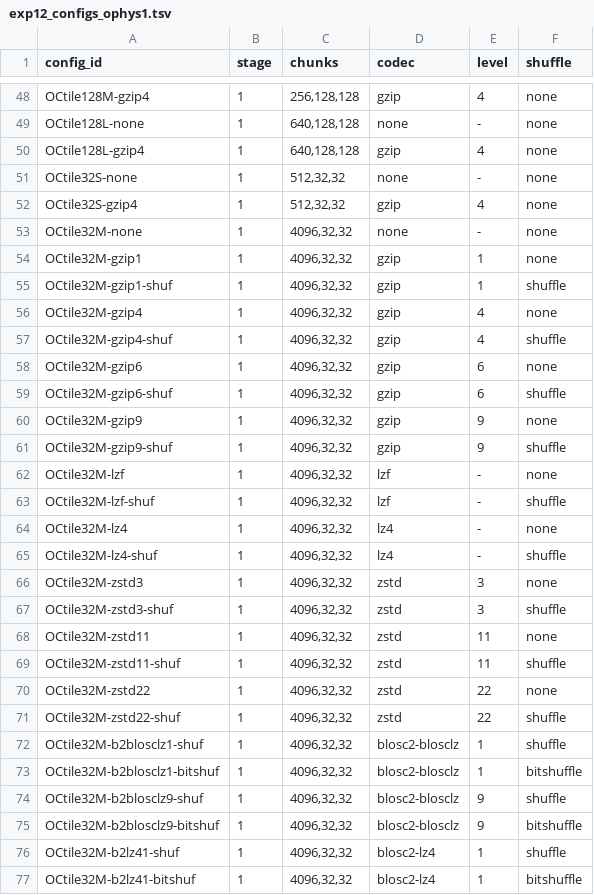
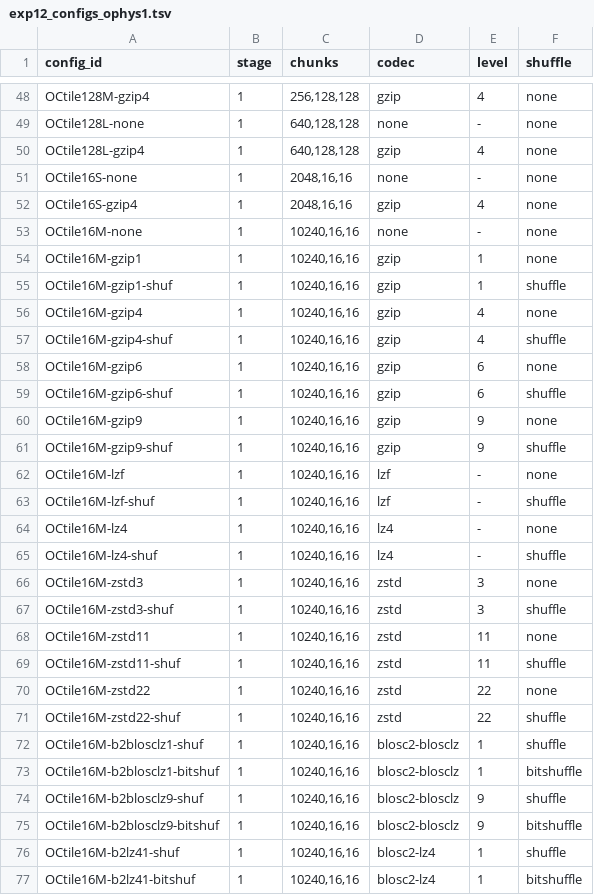
Before and after one commit to NeurodataWithoutBorders/nwb-io-evaluation, a TSV file: scripts/exp12_configs_ophys1.tsv, drawn as a sheet; only a part is shown, gaps mark what is left out; the diff covers the shown part only.

```diff
--- a/scripts/exp12_configs_ophys1.tsv
+++ b/scripts/exp12_configs_ophys1.tsv
@@ -50,28 +50,28 @@ OCtile128L-none	1	640,128,128	none	-	none
 OCtile128L-gzip4	1	640,128,128	gzip	4	none
-OCtile32S-none	1	512,32,32	none	-	none
-OCtile32S-gzip4	1	512,32,32	gzip	4	none
-OCtile32M-none	1	4096,32,32	none	-	none
-OCtile32M-gzip1	1	4096,32,32	gzip	1	none
-OCtile32M-gzip1-shuf	1	4096,32,32	gzip	1	shuffle
-OCtile32M-gzip4	1	4096,32,32	gzip	4	none
-OCtile32M-gzip4-shuf	1	4096,32,32	gzip	4	shuffle
-OCtile32M-gzip6	1	4096,32,32	gzip	6	none
-OCtile32M-gzip6-shuf	1	4096,32,32	gzip	6	shuffle
-OCtile32M-gzip9	1	4096,32,32	gzip	9	none
-OCtile32M-gzip9-shuf	1	4096,32,32	gzip	9	shuffle
-OCtile32M-lzf	1	4096,32,32	lzf	-	none
-OCtile32M-lzf-shuf	1	4096,32,32	lzf	-	shuffle
-OCtile32M-lz4	1	4096,32,32	lz4	-	none
-OCtile32M-lz4-shuf	1	4096,32,32	lz4	-	shuffle
-OCtile32M-zstd3	1	4096,32,32	zstd	3	none
-OCtile32M-zstd3-shuf	1	4096,32,32	zstd	3	shuffle
-OCtile32M-zstd11	1	4096,32,32	zstd	11	none
-OCtile32M-zstd11-shuf	1	4096,32,32	zstd	11	shuffle
-OCtile32M-zstd22	1	4096,32,32	zstd	22	none
-OCtile32M-zstd22-shuf	1	4096,32,32	zstd	22	shuffle
-OCtile32M-b2blosclz1-shuf	1	4096,32,32	blosc2-blosclz	1	shuffle
-OCtile32M-b2blosclz1-bitshuf	1	4096,32,32	blosc2-blosclz	1	bitshuffle
-OCtile32M-b2blosclz9-shuf	1	4096,32,32	blosc2-blosclz	9	shuffle
-OCtile32M-b2blosclz9-bitshuf	1	4096,32,32	blosc2-blosclz	9	bitshuffle
-OCtile32M-b2lz41-shuf	1	4096,32,32	blosc2-lz4	1	shuffle
-OCtile32M-b2lz41-bitshuf	1	4096,32,32	blosc2-lz4	1	bitshuffle
+OCtile16S-none	1	2048,16,16	none	-	none
+OCtile16S-gzip4	1	2048,16,16	gzip	4	none
+OCtile16M-none	1	10240,16,16	none	-	none
+OCtile16M-gzip1	1	10240,16,16	gzip	1	none
+OCtile16M-gzip1-shuf	1	10240,16,16	gzip	1	shuffle
+OCtile16M-gzip4	1	10240,16,16	gzip	4	none
+OCtile16M-gzip4-shuf	1	10240,16,16	gzip	4	shuffle
+OCtile16M-gzip6	1	10240,16,16	gzip	6	none
+OCtile16M-gzip6-shuf	1	10240,16,16	gzip	6	shuffle
+OCtile16M-gzip9	1	10240,16,16	gzip	9	none
+OCtile16M-gzip9-shuf	1	10240,16,16	gzip	9	shuffle
+OCtile16M-lzf	1	10240,16,16	lzf	-	none
+OCtile16M-lzf-shuf	1	10240,16,16	lzf	-	shuffle
+OCtile16M-lz4	1	10240,16,16	lz4	-	none
+OCtile16M-lz4-shuf	1	10240,16,16	lz4	-	shuffle
+OCtile16M-zstd3	1	10240,16,16	zstd	3	none
+OCtile16M-zstd3-shuf	1	10240,16,16	zstd	3	shuffle
+OCtile16M-zstd11	1	10240,16,16	zstd	11	none
+OCtile16M-zstd11-shuf	1	10240,16,16	zstd	11	shuffle
+OCtile16M-zstd22	1	10240,16,16	zstd	22	none
+OCtile16M-zstd22-shuf	1	10240,16,16	zstd	22	shuffle
+OCtile16M-b2blosclz1-shuf	1	10240,16,16	blosc2-blosclz	1	shuffle
+OCtile16M-b2blosclz1-bitshuf	1	10240,16,16	blosc2-blosclz	1	bitshuffle
+OCtile16M-b2blosclz9-shuf	1	10240,16,16	blosc2-blosclz	9	shuffle
+OCtile16M-b2blosclz9-bitshuf	1	10240,16,16	blosc2-blosclz	9	bitshuffle
+OCtile16M-b2lz41-shuf	1	10240,16,16	blosc2-lz4	1	shuffle
+OCtile16M-b2lz41-bitshuf	1	10240,16,16	blosc2-lz4	1	bitshuffle
```
Also changed, not shown: 32 edited cells elsewhere in this file, scripts/exp12_configs_ophys2.tsv, scripts/exp12_configs_ophys3.tsv, 5 other files.
